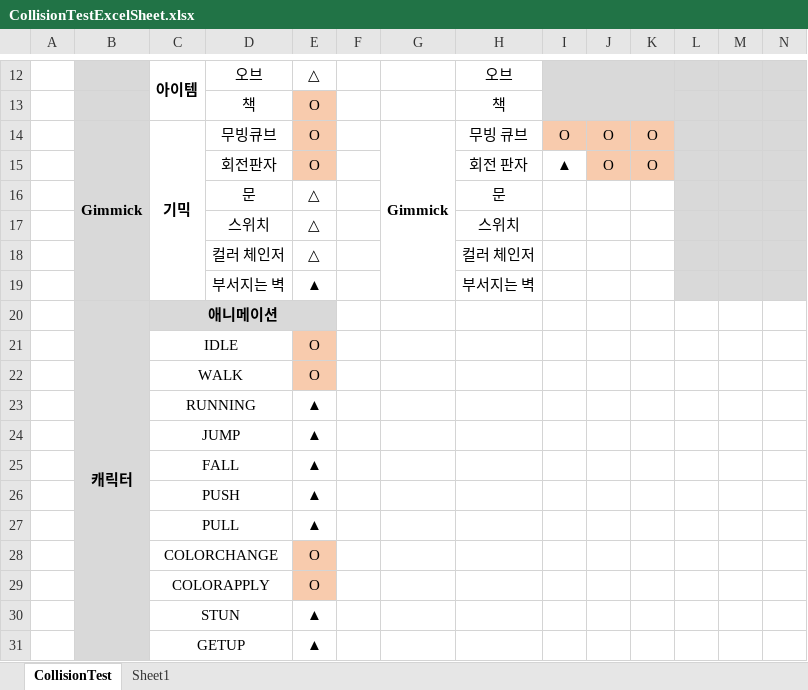
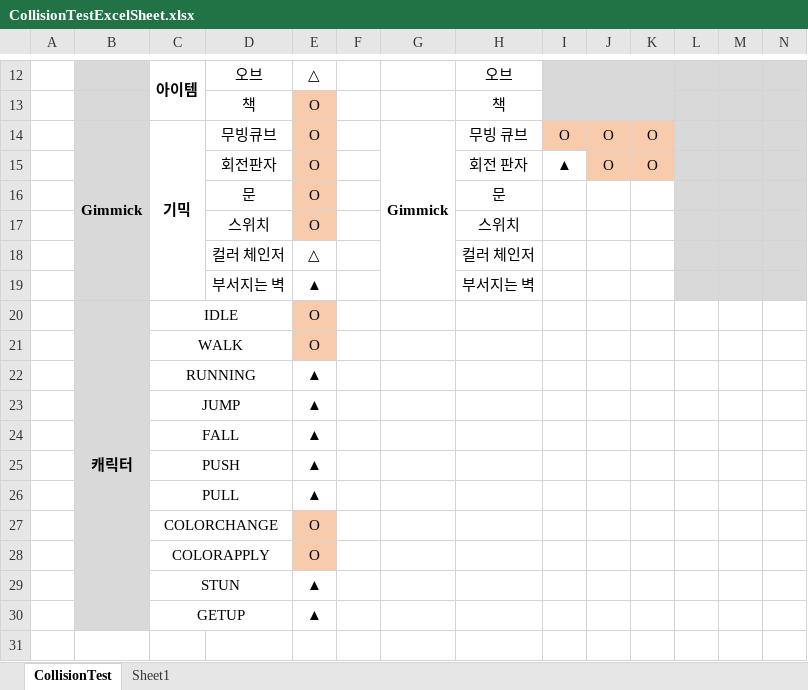
Before and after one commit to tireDep/Inha_DirectX9_TeamProject, an Excel workbook: DxTeamProject/CollisionTestExcelSheet.xlsx, sheet CollisionTest, drawn as a sheet; only a part is shown, gaps mark what is left out; values as stored, in another font and other column widths than the file's, no borders; removed rows and columns are numbered as before the commit, all else as after; rows hold the shown columns only; the diff names each change by its address in the sheet, - before the commit and + after, or states it on an @@ line.

```diff
--- a/DxTeamProject/CollisionTestExcelSheet.xlsx (sheet CollisionTest)
+++ b/DxTeamProject/CollisionTestExcelSheet.xlsx (sheet CollisionTest)
-E16:E17: △
+E16:E17: O
-E16:E17 fill: none
+E16:E17 fill: #F8CBAD
-row 20:  | 캐릭터 | 애니메이션
-B20: (empty)
+B20: 캐릭터
+B20:B30 merged
```
Also changed, not shown: 5 other files.
